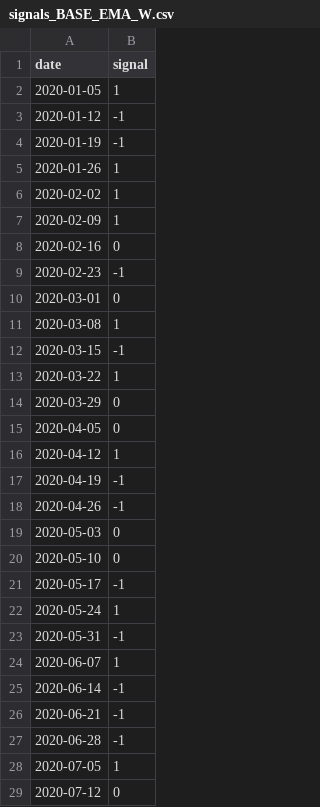
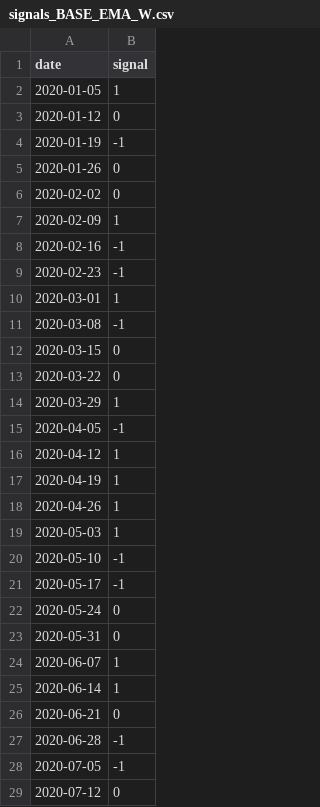
Before and after one commit to brendonhuynhbp-hub/gt-markets, a CSV file: AppDemo/artefacts/USDCNY/signals_BASE_EMA_W.csv, drawn as a sheet; only a part is shown; the diff covers the shown part only.

Commit message:
Sync artefacts (baseline + keywords)

```diff
--- a/AppDemo/artefacts/USDCNY/signals_BASE_EMA_W.csv
+++ b/AppDemo/artefacts/USDCNY/signals_BASE_EMA_W.csv
@@ -2,28 +2,28 @@ date,signal
 2020-01-05,1
-2020-01-12,-1
+2020-01-12,0
 2020-01-19,-1
-2020-01-26,1
-2020-02-02,1
+2020-01-26,0
+2020-02-02,0
 2020-02-09,1
-2020-02-16,0
+2020-02-16,-1
 2020-02-23,-1
-2020-03-01,0
-2020-03-08,1
-2020-03-15,-1
-2020-03-22,1
-2020-03-29,0
-2020-04-05,0
+2020-03-01,1
+2020-03-08,-1
+2020-03-15,0
+2020-03-22,0
+2020-03-29,1
+2020-04-05,-1
 2020-04-12,1
-2020-04-19,-1
-2020-04-26,-1
-2020-05-03,0
-2020-05-10,0
+2020-04-19,1
+2020-04-26,1
+2020-05-03,1
+2020-05-10,-1
 2020-05-17,-1
-2020-05-24,1
-2020-05-31,-1
+2020-05-24,0
+2020-05-31,0
 2020-06-07,1
-2020-06-14,-1
-2020-06-21,-1
+2020-06-14,1
+2020-06-21,0
 2020-06-28,-1
-2020-07-05,1
+2020-07-05,-1
 2020-07-12,0
```
Also changed, not shown: 53 edited cells elsewhere in this file, AppDemo/artefacts/BTC/signals_BASE_EMA_D.csv, AppDemo/artefacts/GOLD/signals_BASE_EMA_D.csv, 7 other files.
